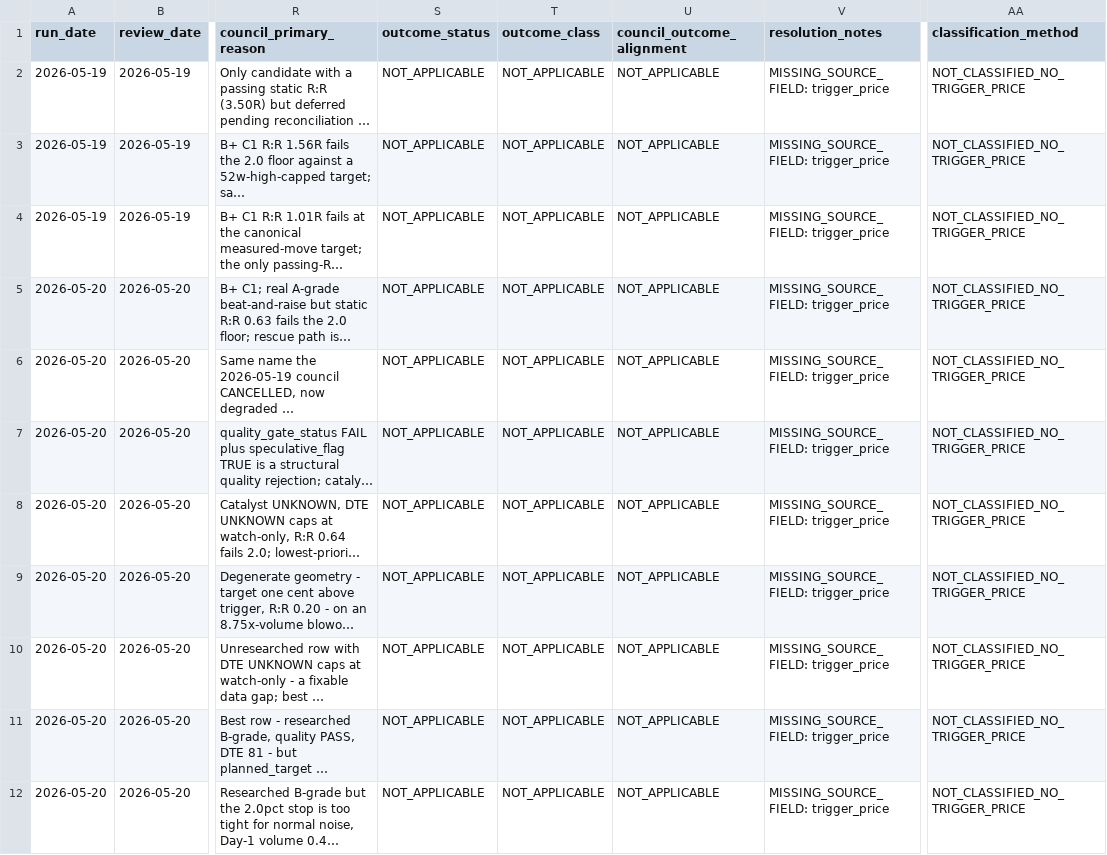
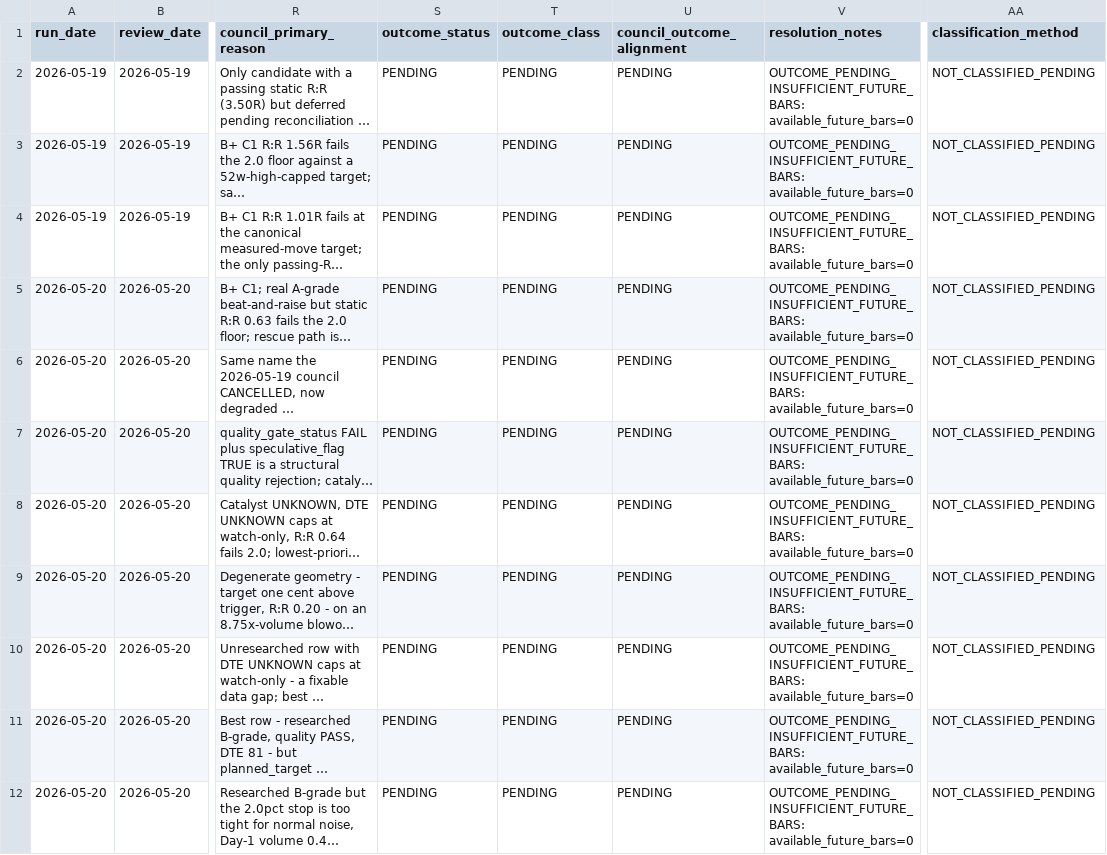
Before and after one commit to nellyagain/bonde, a CSV file: .claude/skills/llm-council/bonde_files 3/learning/council_disagreements_resolved.csv, drawn as a sheet; only a part is shown, gaps mark what is left out; long unchanged cells end in …; the diff covers the shown part only; the diff names each change by its address in the sheet, - before the commit and + after, or states it on an @@ line.

Commit message:
Sync Bonde council context bundle 2026-05-25

```diff
--- a/.claude/skills/llm-council/bonde_files 3/learning/council_disagreements_resolved.csv
+++ b/.claude/skills/llm-council/bonde_files 3/learning/council_disagreements_resolved.csv
-S2:S12 (outcome_status): NOT_APPLICABLE
+S2:S12 (outcome_status): PENDING
-T2:T12 (outcome_class): NOT_APPLICABLE
+T2:T12 (outcome_class): PENDING
-U2:U12 (council_outcome_alignment): NOT_APPLICABLE
+U2:U12 (council_outcome_alignment): PENDING
-V2:V12 (resolution_notes): MISSING_SOURCE_FIELD: trigger_price
+V2:V12 (resolution_notes): OUTCOME_PENDING_INSUFFICIENT_FUTURE_BARS: available_future_bars=0
-AA2:AA12 (classification_method): NOT_CLASSIFIED_NO_TRIGGER_PRICE
+AA2:AA12 (classification_method): NOT_CLASSIFIED_PENDING
```
Also changed, not shown: 40 edited cells elsewhere in this file.
